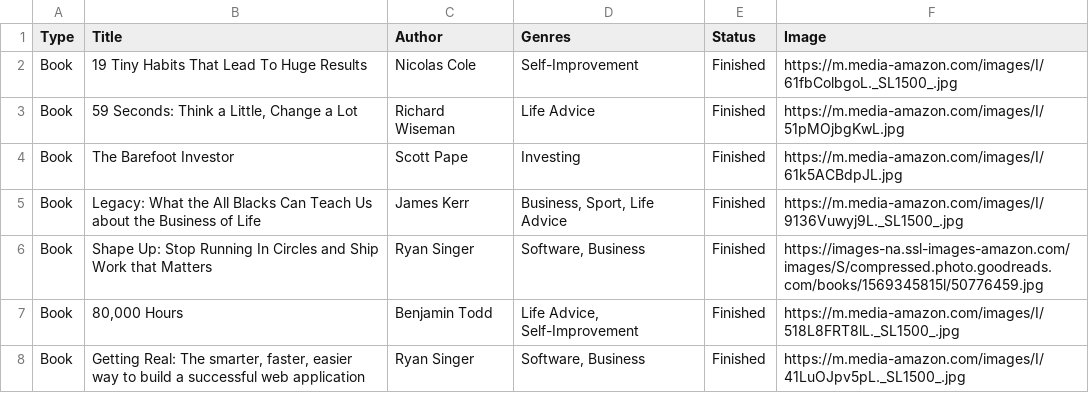
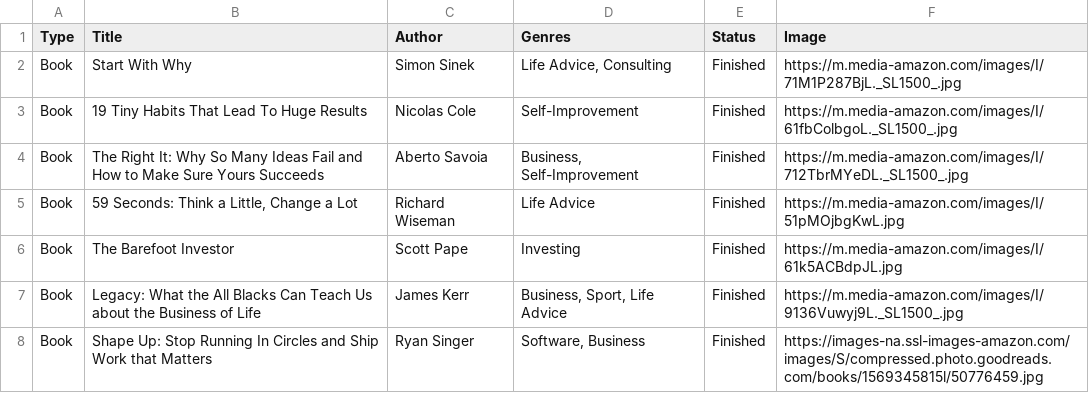
Before and after one commit to lukaflpvc/lukaflpvc.github.io, a CSV file: static/db/books_finished.csv, drawn as a sheet; only a part is shown; the shorter side is filled out with more unchanged rows.

```diff
--- a/static/db/books_finished.csv
+++ b/static/db/books_finished.csv
@@ -1,3 +1,5 @@
 Type,Title,Author,Genres,Status,Image
+Book,Start With Why,Simon Sinek,"Life Advice, Consulting",Finished,https://m.media-amazon.com/images/I/71M1P287BjL._SL1500_.jpg
 Book,19 Tiny Habits That Lead To Huge Results,Nicolas Cole,Self-Improvement,Finished,https://m.media-amazon.com/images/I/61fbColbgoL._SL1500_.jpg
+Book,The Right It: Why So Many Ideas Fail and How to Make Sure Yours Succeeds,Aberto Savoia,"Business, Self-Improvement",Finished,https://m.media-amazon.com/images/I/712TbrMYeDL._SL1500_.jpg
 Book,"59 Seconds: Think a Little, Change a Lot",Richard Wiseman,Life Advice,Finished,https://m.media-amazon.com/images/I/51pMOjbgKwL.jpg
```
Also changed, not shown: static/db/books_to_read.csv, 1 other file.
